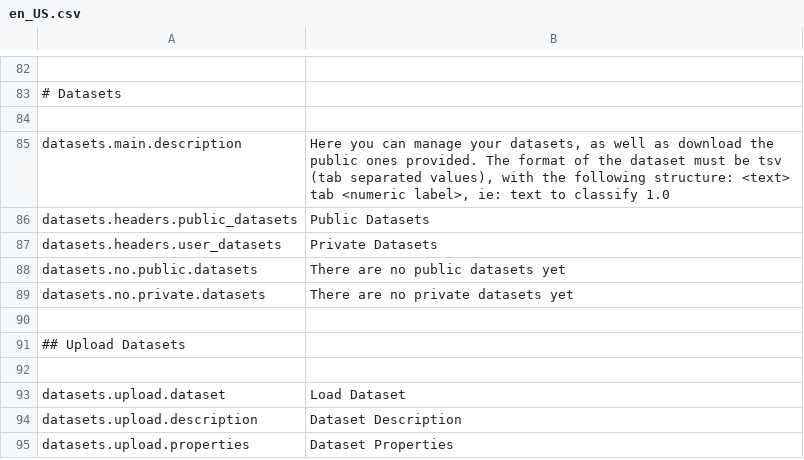
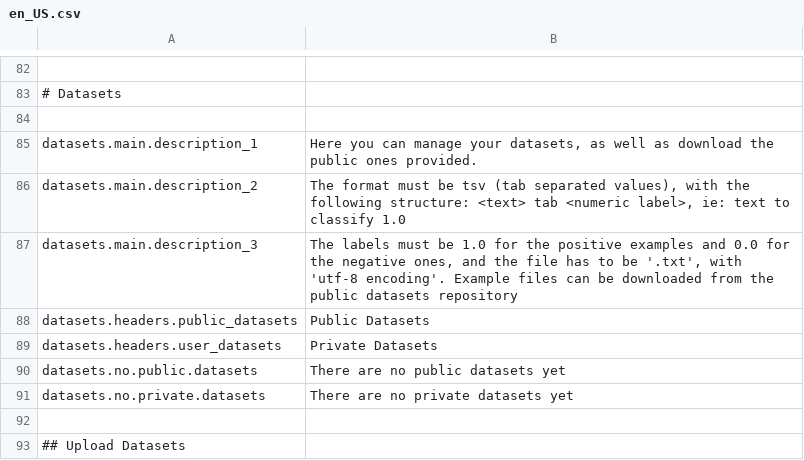
Before and after one commit to mateoalvarez/tornado-app, a CSV file: src/app/translations/en_US.csv, drawn as a sheet; only a part is shown, gaps mark what is left out; the shorter side is filled out with more unchanged rows.

```diff
--- a/src/app/translations/en_US.csv
+++ b/src/app/translations/en_US.csv
@@ -84,3 +84,5 @@
 
-"datasets.main.description","Here you can manage your datasets, as well as download the public ones provided. The format of the dataset must be tsv (tab separated values), with the following structure: <text> tab <numeric label>, ie: text to classify  1.0"
+"datasets.main.description_1","Here you can manage your datasets, as well as download the public ones provided."
+"datasets.main.description_2","The format must be tsv (tab separated values), with the following structure: <text> tab <numeric label>, ie: text to classify  1.0"
+"datasets.main.description_3","The labels must be 1.0 for the positive examples and 0.0 for the negative ones, and the file has to be '.txt', with 'utf-8 encoding'. Example files can be downloaded from the public datasets repository"
 "datasets.headers.public_datasets","Public Datasets"
```
Also changed, not shown: src/app/translations/es_ES.csv, 3 other files.
